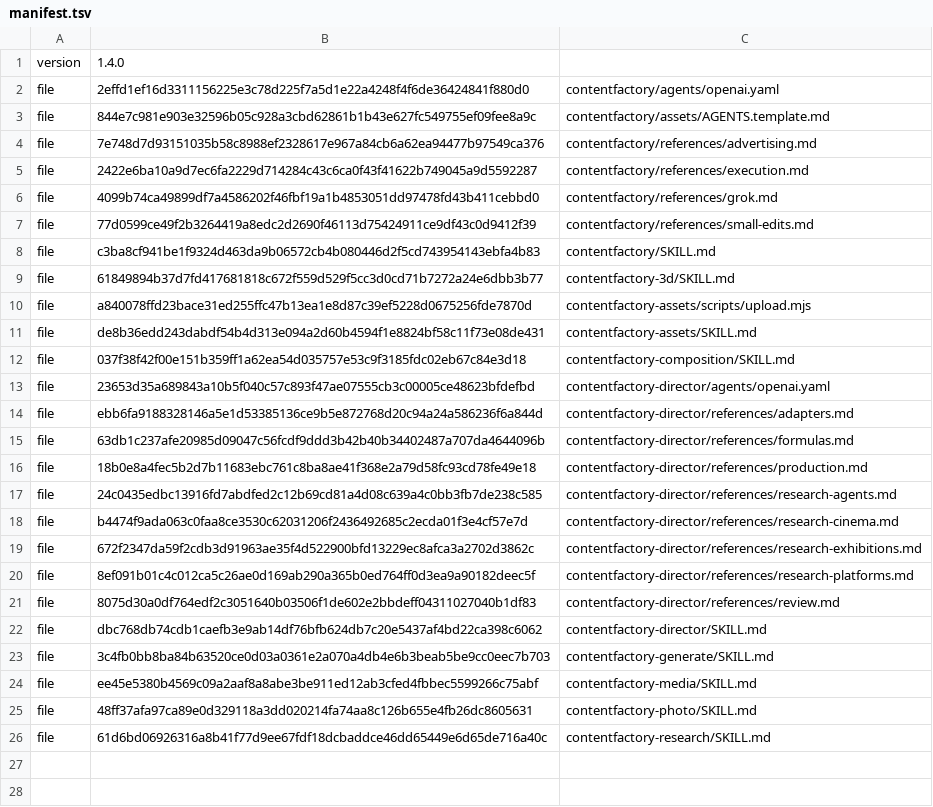
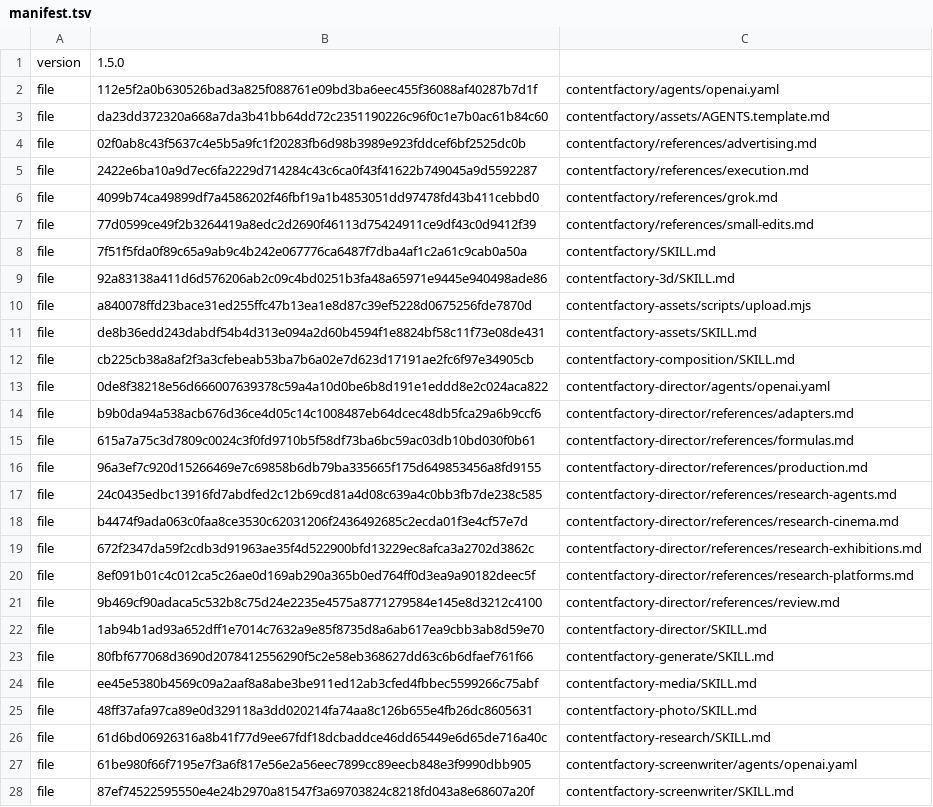
Before and after one commit to ContentFactoryAIArt/Skills, a TSV file: manifest.tsv, drawn as a sheet.

```diff
--- a/manifest.tsv
+++ b/manifest.tsv
@@ -1,5 +1,5 @@
-version	1.4.0
-file	2effd1ef16d3311156225e3c78d225f7a5d1e22a4248f4f6de36424841f880d0	contentfactory/agents/openai.yaml
-file	844e7c981e903e32596b05c928a3cbd62861b1b43e627fc549755ef09fee8a9c	contentfactory/assets/AGENTS.template.md
-file	7e748d7d93151035b58c8988ef2328617e967a84cb6a62ea94477b97549ca376	contentfactory/references/advertising.md
+version	1.5.0
+file	112e5f2a0b630526bad3a825f088761e09bd3ba6eec455f36088af40287b7d1f	contentfactory/agents/openai.yaml
+file	da23dd372320a668a7da3b41bb64dd72c2351190226c96f0c1e7b0ac61b84c60	contentfactory/assets/AGENTS.template.md
+file	02f0ab8c43f5637c4e5b5a9fc1f20283fb6d98b3989e923fddcef6bf2525dc0b	contentfactory/references/advertising.md
 file	2422e6ba10a9d7ec6fa2229d714284c43c6ca0f43f41622b749045a9d5592287	contentfactory/references/execution.md
@@ -7,11 +7,11 @@ file	4099b74ca49899df7a4586202f46fbf19a1b4853051dd97478fd43b411cebbd0	contentfac
 file	77d0599ce49f2b3264419a8edc2d2690f46113d75424911ce9df43c0d9412f39	contentfactory/references/small-edits.md
-file	c3ba8cf941be1f9324d463da9b06572cb4b080446d2f5cd743954143ebfa4b83	contentfactory/SKILL.md
-file	61849894b37d7fd417681818c672f559d529f5cc3d0cd71b7272a24e6dbb3b77	contentfactory-3d/SKILL.md
+file	7f51f5fda0f89c65a9ab9c4b242e067776ca6487f7dba4af1c2a61c9cab0a50a	contentfactory/SKILL.md
+file	92a83138a411d6d576206ab2c09c4bd0251b3fa48a65971e9445e940498ade86	contentfactory-3d/SKILL.md
 file	a840078ffd23bace31ed255ffc47b13ea1e8d87c39ef5228d0675256fde7870d	contentfactory-assets/scripts/upload.mjs
 file	de8b36edd243dabdf54b4d313e094a2d60b4594f1e8824bf58c11f73e08de431	contentfactory-assets/SKILL.md
-file	037f38f42f00e151b359ff1a62ea54d035757e53c9f3185fdc02eb67c84e3d18	contentfactory-composition/SKILL.md
-file	23653d35a689843a10b5f040c57c893f47ae07555cb3c00005ce48623bfdefbd	contentfactory-director/agents/openai.yaml
-file	ebb6fa9188328146a5e1d53385136ce9b5e872768d20c94a24a586236f6a844d	contentfactory-director/references/adapters.md
-file	63db1c237afe20985d09047c56fcdf9ddd3b42b40b34402487a707da4644096b	contentfactory-director/references/formulas.md
-file	18b0e8a4fec5b2d7b11683ebc761c8ba8ae41f368e2a79d58fc93cd78fe49e18	contentfactory-director/references/production.md
+file	cb225cb38a8af2f3a3cfebeab53ba7b6a02e7d623d17191ae2fc6f97e34905cb	contentfactory-composition/SKILL.md
+file	0de8f38218e56d666007639378c59a4a10d0be6b8d191e1eddd8e2c024aca822	contentfactory-director/agents/openai.yaml
+file	b9b0da94a538acb676d36ce4d05c14c1008487eb64dcec48db5fca29a6b9ccf6	contentfactory-director/references/adapters.md
+file	615a7a75c3d7809c0024c3f0fd9710b5f58df73ba6bc59ac03db10bd030f0b61	contentfactory-director/references/formulas.md
+file	96a3ef7c920d15266469e7c69858b6db79ba335665f175d649853456a8fd9155	contentfactory-director/references/production.md
 file	24c0435edbc13916fd7abdfed2c12b69cd81a4d08c639a4c0bb3fb7de238c585	contentfactory-director/references/research-agents.md
@@ -20,5 +20,5 @@ file	672f2347da59f2cdb3d91963ae35f4d522900bfd13229ec8afca3a2702d3862c	contentfac
 file	8ef091b01c4c012ca5c26ae0d169ab290a365b0ed764ff0d3ea9a90182deec5f	contentfactory-director/references/research-platforms.md
-file	8075d30a0df764edf2c3051640b03506f1de602e2bbdeff04311027040b1df83	contentfactory-director/references/review.md
-file	dbc768db74cdb1caefb3e9ab14df76bfb624db7c20e5437af4bd22ca398c6062	contentfactory-director/SKILL.md
-file	3c4fb0bb8ba84b63520ce0d03a0361e2a070a4db4e6b3beab5be9cc0eec7b703	contentfactory-generate/SKILL.md
+file	9b469cf90adaca5c532b8c75d24e2235e4575a8771279584e145e8d3212c4100	contentfactory-director/references/review.md
+file	1ab94b1ad93a652dff1e7014c7632a9e85f8735d8a6ab617ea9cbb3ab8d59e70	contentfactory-director/SKILL.md
+file	80fbf677068d3690d2078412556290f5c2e58eb368627dd63c6b6dfaef761f66	contentfactory-generate/SKILL.md
 file	ee45e5380b4569c09a2aaf8a8abe3be911ed12ab3cfed4fbbec5599266c75abf	contentfactory-media/SKILL.md
@@ -26 +26,3 @@ file	48ff37afa97ca89e0d329118a3dd020214fa74aa8c126b655e4fb26dc8605631	contentfac
 file	61d6bd06926316a8b41f77d9ee67fdf18dcbaddce46dd65449e6d65de716a40c	contentfactory-research/SKILL.md
+file	61be980f66f7195e7f3a6f817e56e2a56eec7899cc89eecb848e3f9990dbb905	contentfactory-screenwriter/agents/openai.yaml
+file	87ef74522595550e4e24b2970a81547f3a69703824c8218fd043a8e68607a20f	contentfactory-screenwriter/SKILL.md
```
Also changed, not shown: 24 other files.
